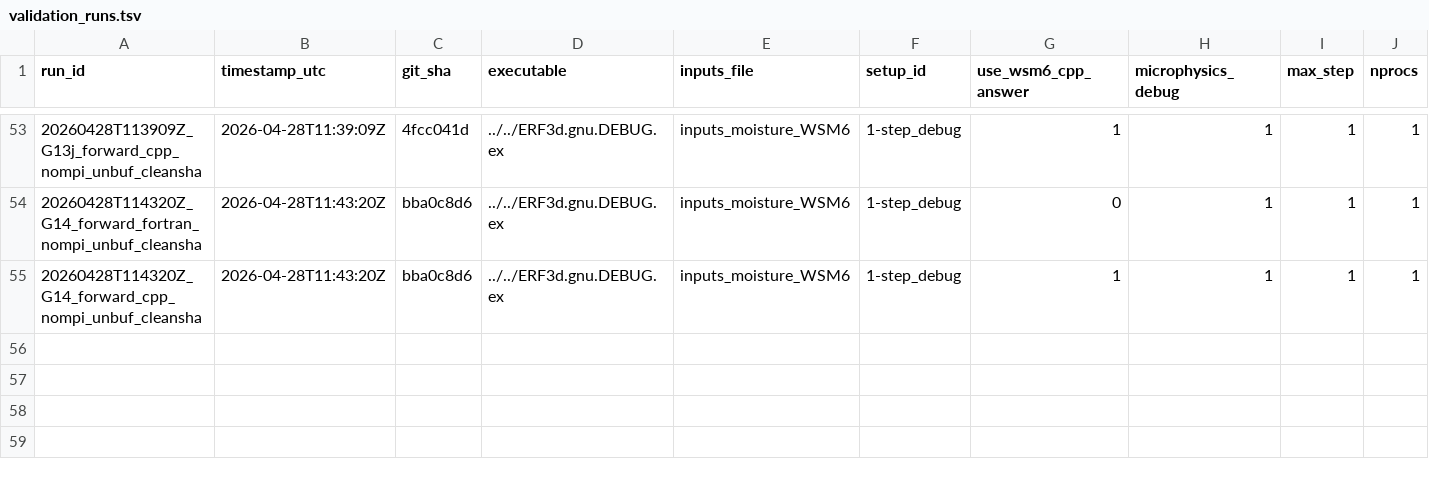
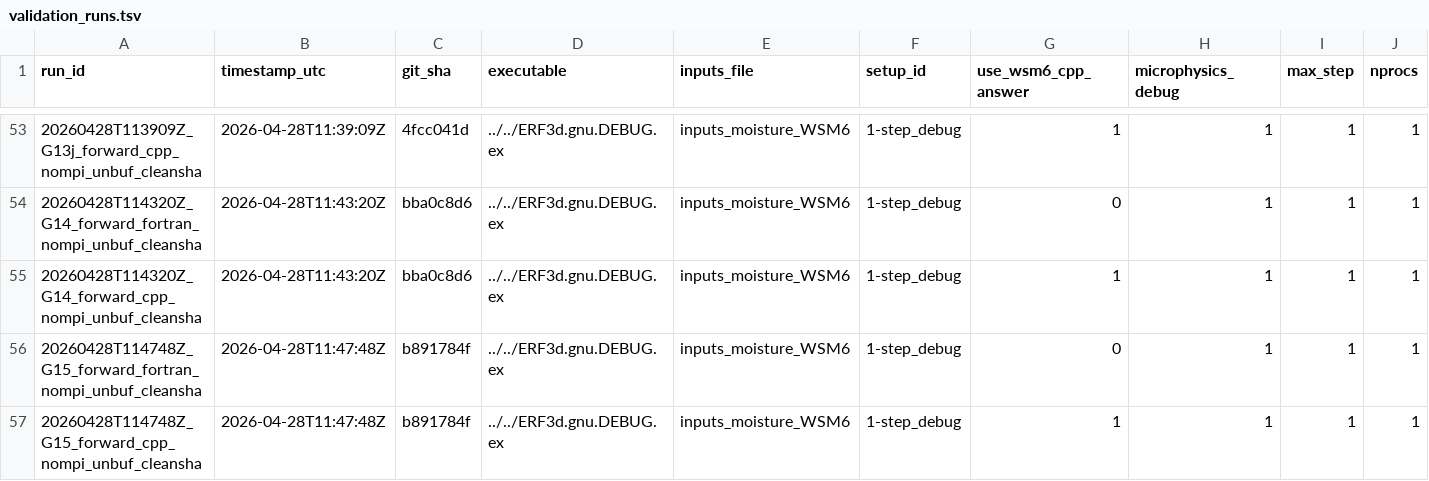
Before and after one commit to erf-model/ERF, a TSV file: Docs/wsm6_deep_dive/validation_runs.tsv, drawn as a sheet; only a part is shown, gaps mark what is left out; rows hold the shown columns only; the diff names each change by its address in the sheet, - before the commit and + after, or states it on an @@ line.

```diff
--- a/Docs/wsm6_deep_dive/validation_runs.tsv
+++ b/Docs/wsm6_deep_dive/validation_runs.tsv
+row 56: 20260428T114748Z_G15_forward_fortran_nompi_unbuf_cleansha | 2026-04-28T11:47:48Z | b891784f | ../../ERF3d.gnu.DEBUG.ex | inputs_moisture_WSM6 | 1-step_debug | 0 | 1 | 1 | 1
+row 57: 20260428T114748Z_G15_forward_cpp_nompi_unbuf_cleansha | 2026-04-28T11:47:48Z | b891784f | ../../ERF3d.gnu.DEBUG.ex | inputs_moisture_WSM6 | 1-step_debug | 1 | 1 | 1 | 1
```
Also changed, not shown: Docs/wsm6_deep_dive/validation_manifest.tsv.
